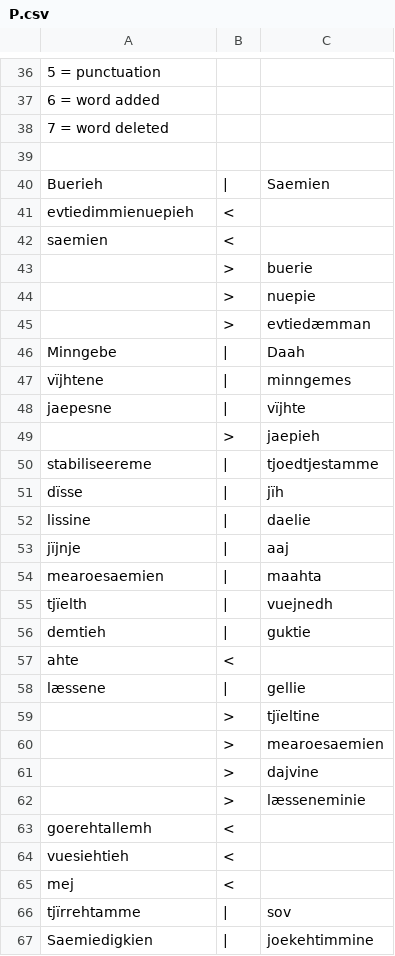
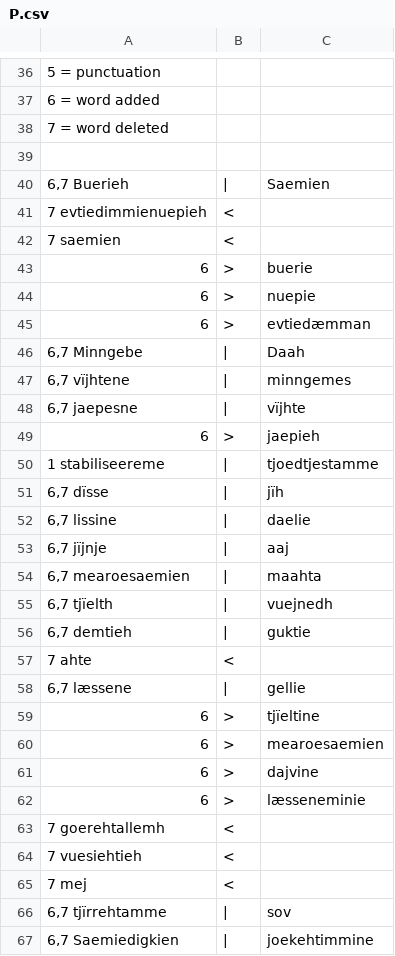
Before and after one commit to apertium/apertium-sme-sma, a CSV file: texts/eval/2016/wer_per/P.csv, drawn as a sheet; only a part is shown, gaps mark what is left out; the diff covers the shown part only; the diff names each change by its address in the sheet, - before the commit and + after, or states it on an @@ line.

```diff
--- a/texts/eval/2016/wer_per/P.csv
+++ b/texts/eval/2016/wer_per/P.csv
-A40: Buerieh
+A40: 6,7 Buerieh
-A41: evtiedimmienuepieh
+A41: 7 evtiedimmienuepieh
-A42: saemien
+A42: 7 saemien
-A43:A45: (empty)
+A43:A45: 6
-A46: Minngebe
+A46: 6,7 Minngebe
-A47: vïjhtene
+A47: 6,7 vïjhtene
-A48: jaepesne
+A48: 6,7 jaepesne
-A49: (empty)
+A49: 6
-A50: stabiliseereme
+A50: 1 stabiliseereme
-A51: dïsse
+A51: 6,7 dïsse
-A52: lissine
+A52: 6,7 lissine
-A53: jïjnje
+A53: 6,7 jïjnje
-A54: mearoesaemien
+A54: 6,7 mearoesaemien
-A55: tjïelth
+A55: 6,7 tjïelth
-A56: demtieh
+A56: 6,7 demtieh
-A57: ahte
+A57: 7 ahte
-A58: læssene
+A58: 6,7 læssene
-A59:A62: (empty)
+A59:A62: 6
-A63: goerehtallemh
+A63: 7 goerehtallemh
-A64: vuesiehtieh
+A64: 7 vuesiehtieh
-A65: mej
+A65: 7 mej
-A66: tjïrrehtamme
+A66: 6,7 tjïrrehtamme
-A67: Saemiedigkien
+A67: 6,7 Saemiedigkien
```
Also changed, not shown: 94 edited cells elsewhere in this file, texts/eval/2016/wer_per/E.csv.
